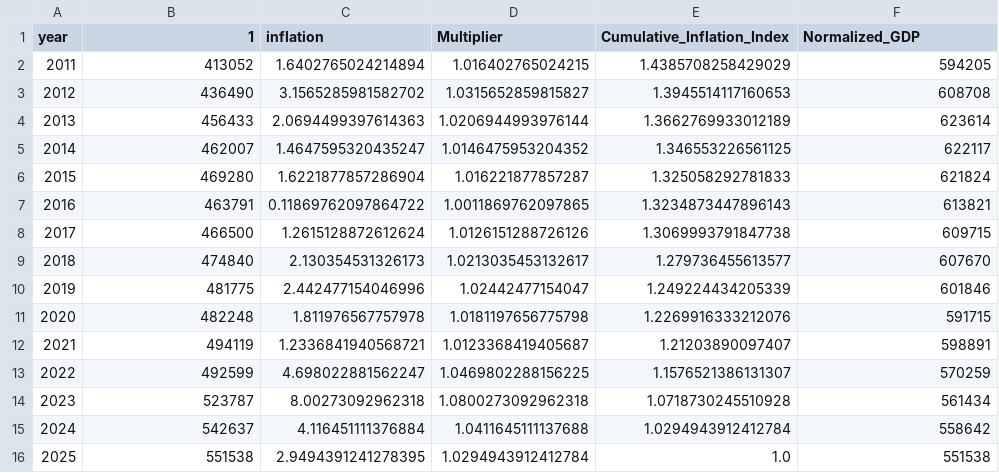
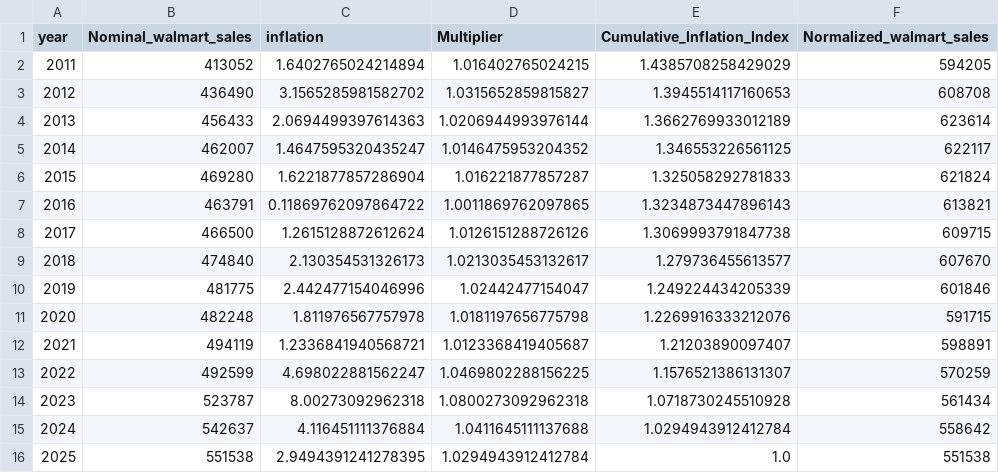
Before and after one commit to Manzife/Application-of-Deep-learning-image, a CSV file: Data/walmart_instore_deflator.csv, drawn as a sheet.

Commit message:
renaming the data and adding comments

```diff
--- a/Data/walmart_instore_deflator.csv
+++ b/Data/walmart_instore_deflator.csv
@@ -1,2 +1,2 @@
-year,1,inflation,Multiplier,Cumulative_Inflation_Index,Normalized_GDP
+year,Nominal_walmart_sales,inflation,Multiplier,Cumulative_Inflation_Index,Normalized_walmart_sales
 2011,413052,1.6402765024214894,1.016402765024215,1.4385708258429029,594205
```
Also changed, not shown: 1 other file.
